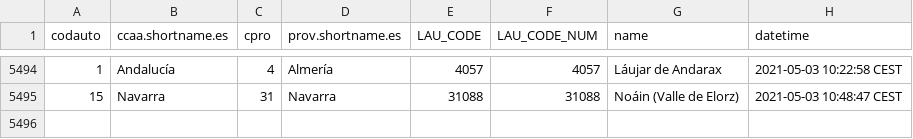
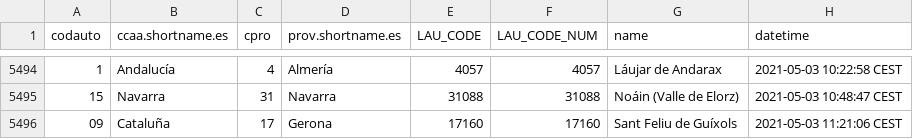
Before and after one commit to dieghernan/spain-munic-bot, a CSV file: assets/datalog.csv, drawn as a sheet; only a part is shown, gaps mark what is left out.

```diff
--- a/assets/datalog.csv
+++ b/assets/datalog.csv
@@ -5495 +5495,2 @@
 "15","Navarra","31","Navarra","31088",31088,"Noáin (Valle de Elorz)","2021-05-03 10:48:47 CEST"
+"09","Cataluña","17","Gerona","17160",17160,"Sant Feliu de Guíxols","2021-05-03 11:21:06 CEST"
```
Also changed, not shown: 7 other files.
